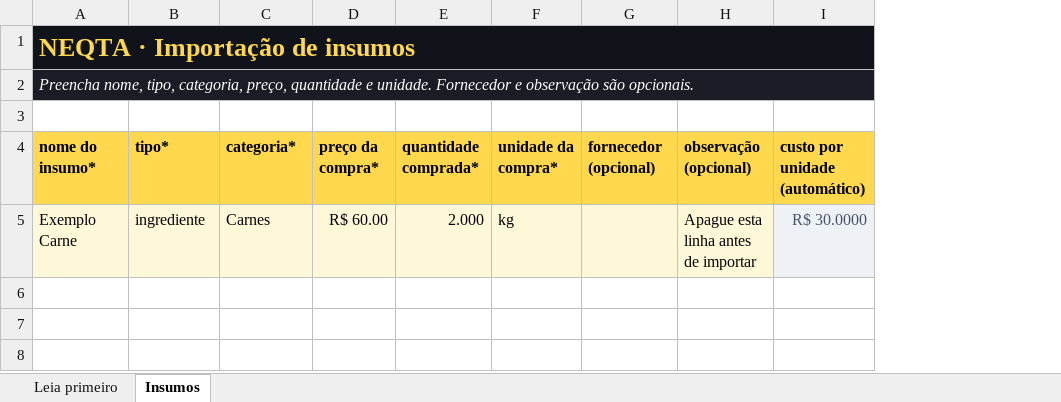
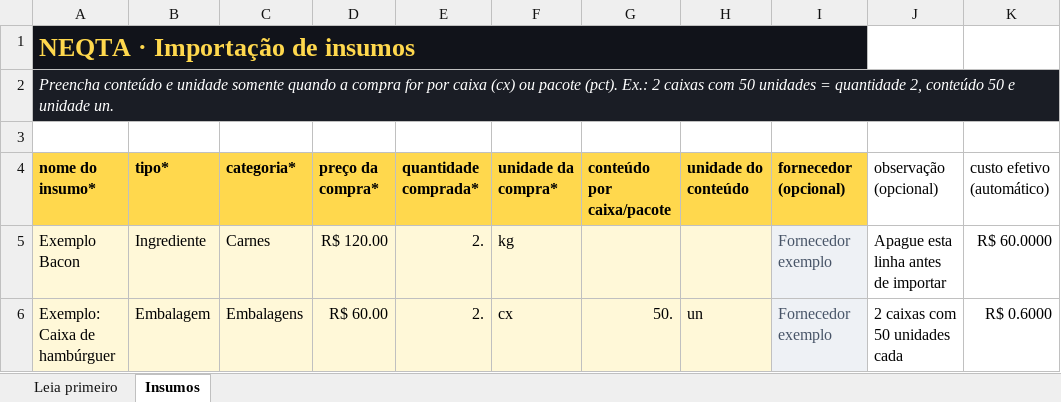
Before and after one commit to neqtapp-collab/neqta-app, an Excel workbook: public/modelos/modelo-importacao-insumos-neqta.xlsx, sheet Insumos, drawn as a sheet; values as stored, in another font and other column widths than the file's, no borders; removed rows and columns are numbered as before the commit, all else as after; the diff names each change by its address in the sheet, - before the commit and + after, or states it on an @@ line.

Commit message:
Aprimora custos efetivos e conversoes

```diff
--- a/public/modelos/modelo-importacao-insumos-neqta.xlsx (sheet Insumos)
+++ b/public/modelos/modelo-importacao-insumos-neqta.xlsx (sheet Insumos)
+column G (conteúdo por caixa/pacote), empty
+column H (unidade do conteúdo), empty
-column I (custo por unidade (automático)), row 5: R$ 30.0000
+column K (custo efetivo (automático)), row 5: R$ 60.0000
-A1:I1 merged
+A1:I1 merged
-J1 fill: #11131A
+J1 fill: none
-A2 (nome do insumo*): Preencha nome, tipo, categoria, preço, quantidade e unidade. Fornecedor e observação são opcionais.
+A2 (nome do insumo*): Preencha conteúdo e unidade somente quando a compra for por caixa (cx) ou pacote (pct). Ex.: 2 caixas com 50 unidades = quantidade 2, conteúdo 50 e unidade un.
-J2 fill: #1A1D25
+J2 fill: none
@@ J4 fill: #FFD84D → none, bold: on → off @@
-A5 (nome do insumo*): Exemplo Carne
+A5 (nome do insumo*): Exemplo Bacon
-B5 (tipo*): ingrediente
+B5 (tipo*): Ingrediente
-D5 (preço da compra*): R$ 60.00
+D5 (preço da compra*): R$ 120.00
-E5 (quantidade comprada*): 2.000
+E5 (quantidade comprada*): 2.
-I5 (fornecedor (opcional)): (empty)
+I5 (fornecedor (opcional)): Fornecedor exemplo
-I5 fill: #FFF8D8
+I5 fill: #EEF1F5
-J5 fill: #FFF8D8
+J5 fill: none
+row 6: Exemplo: Caixa de hambúrguer | Embalagem | Embalagens | R$ 60.00 | 2. | cx | 50. | un | Fornecedor exemplo | 2 caixas com 50 unidades cada | R$ 0.6000
```
Also changed, not shown: sheet Leia primeiro, 6 other files.
